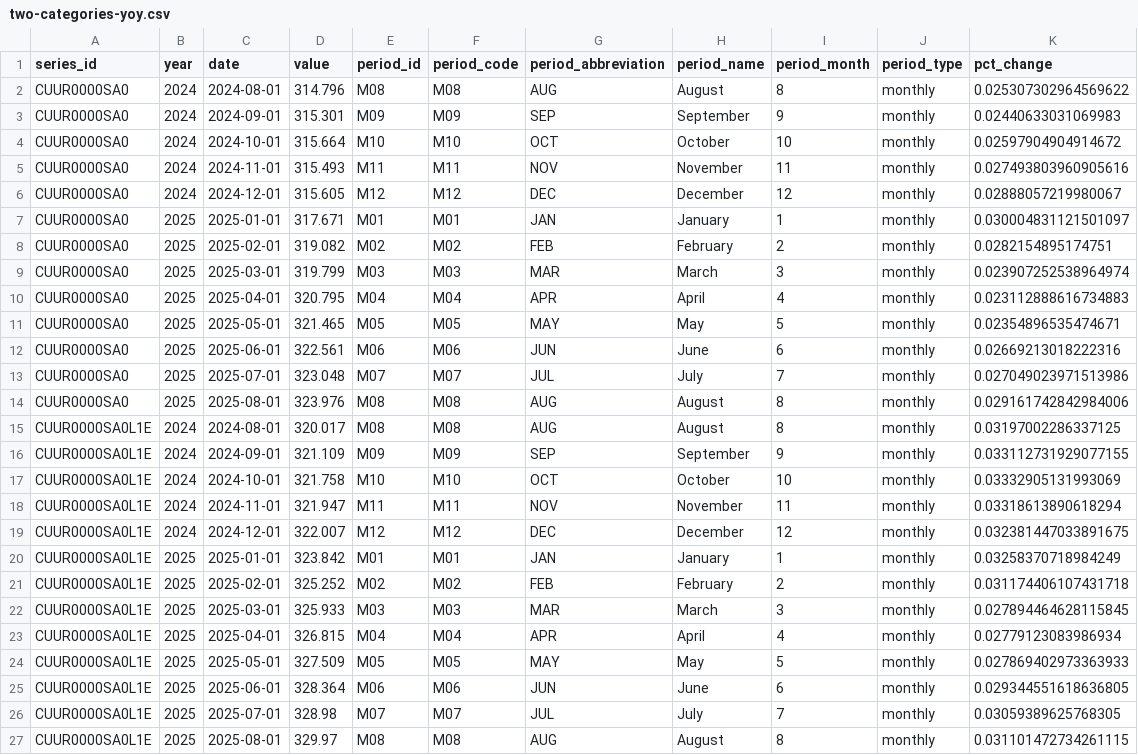
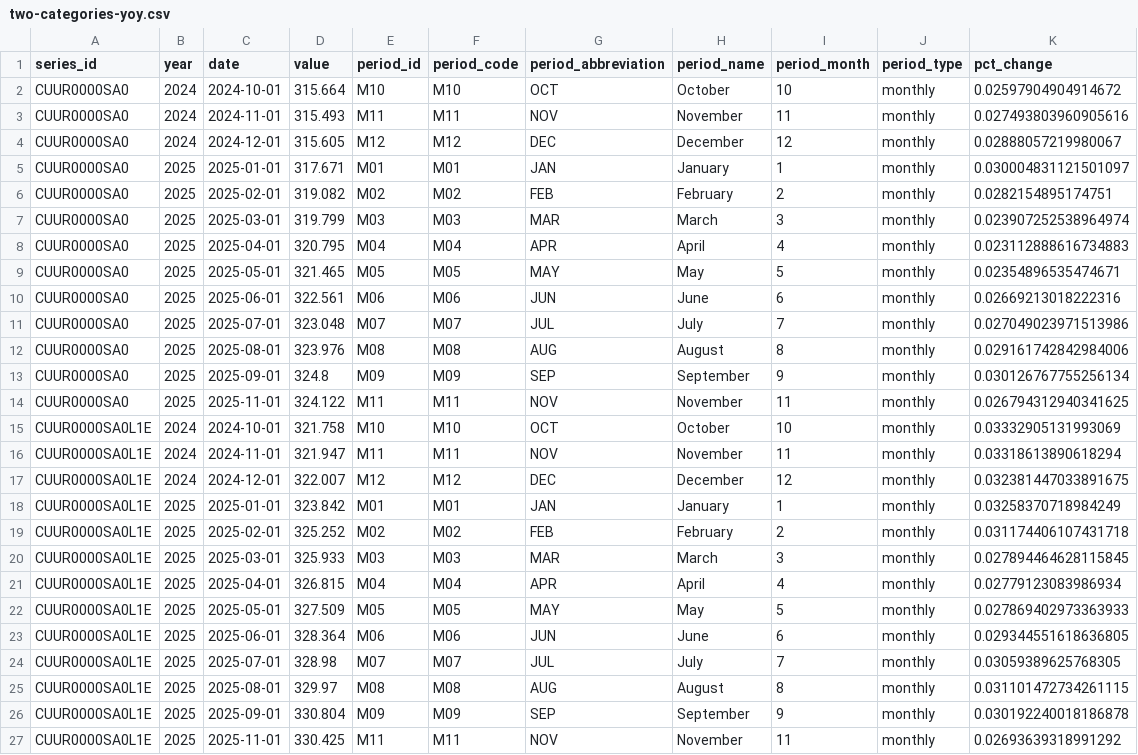
Before and after one commit to palewire/cpi, a CSV file: notebooks/two-categories-yoy.csv, drawn as a sheet.

Commit message:
Update CPI data and parser logic to handle missing values

```diff
--- a/notebooks/two-categories-yoy.csv
+++ b/notebooks/two-categories-yoy.csv
@@ -1,4 +1,2 @@
 series_id,year,date,value,period_id,period_code,period_abbreviation,period_name,period_month,period_type,pct_change
-CUUR0000SA0,2024,2024-08-01,314.796,M08,M08,AUG,August,8,monthly,0.025307302964569622
-CUUR0000SA0,2024,2024-09-01,315.301,M09,M09,SEP,September,9,monthly,0.02440633031069983
 CUUR0000SA0,2024,2024-10-01,315.664,M10,M10,OCT,October,10,monthly,0.02597904904914672
@@ -14,4 +12,4 @@ CUUR0000SA0,2025,2025-07-01,323.048,M07,M07,JUL,July,7,monthly,0.027049023971513
 CUUR0000SA0,2025,2025-08-01,323.976,M08,M08,AUG,August,8,monthly,0.029161742842984006
-CUUR0000SA0L1E,2024,2024-08-01,320.017,M08,M08,AUG,August,8,monthly,0.03197002286337125
-CUUR0000SA0L1E,2024,2024-09-01,321.109,M09,M09,SEP,September,9,monthly,0.033112731929077155
+CUUR0000SA0,2025,2025-09-01,324.8,M09,M09,SEP,September,9,monthly,0.030126767755256134
+CUUR0000SA0,2025,2025-11-01,324.122,M11,M11,NOV,November,11,monthly,0.026794312940341625
 CUUR0000SA0L1E,2024,2024-10-01,321.758,M10,M10,OCT,October,10,monthly,0.03332905131993069
@@ -27 +25,3 @@ CUUR0000SA0L1E,2025,2025-07-01,328.98,M07,M07,JUL,July,7,monthly,0.0305938962576
 CUUR0000SA0L1E,2025,2025-08-01,329.97,M08,M08,AUG,August,8,monthly,0.031101472734261115
+CUUR0000SA0L1E,2025,2025-09-01,330.804,M09,M09,SEP,September,9,monthly,0.030192240018186878
+CUUR0000SA0L1E,2025,2025-11-01,330.425,M11,M11,NOV,November,11,monthly,0.02693639318991292
```
Also changed, not shown: notebooks/cpi-mom.csv, notebooks/three-categories-yoy.csv, 3 other files.
